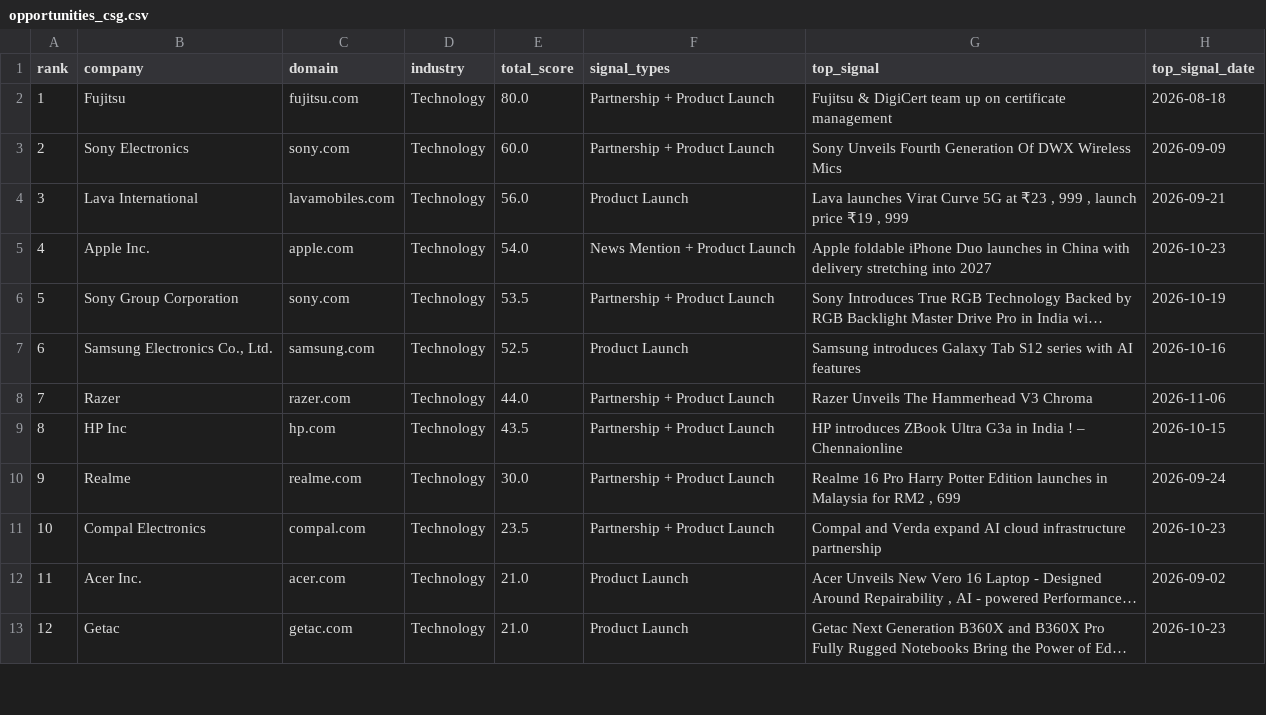
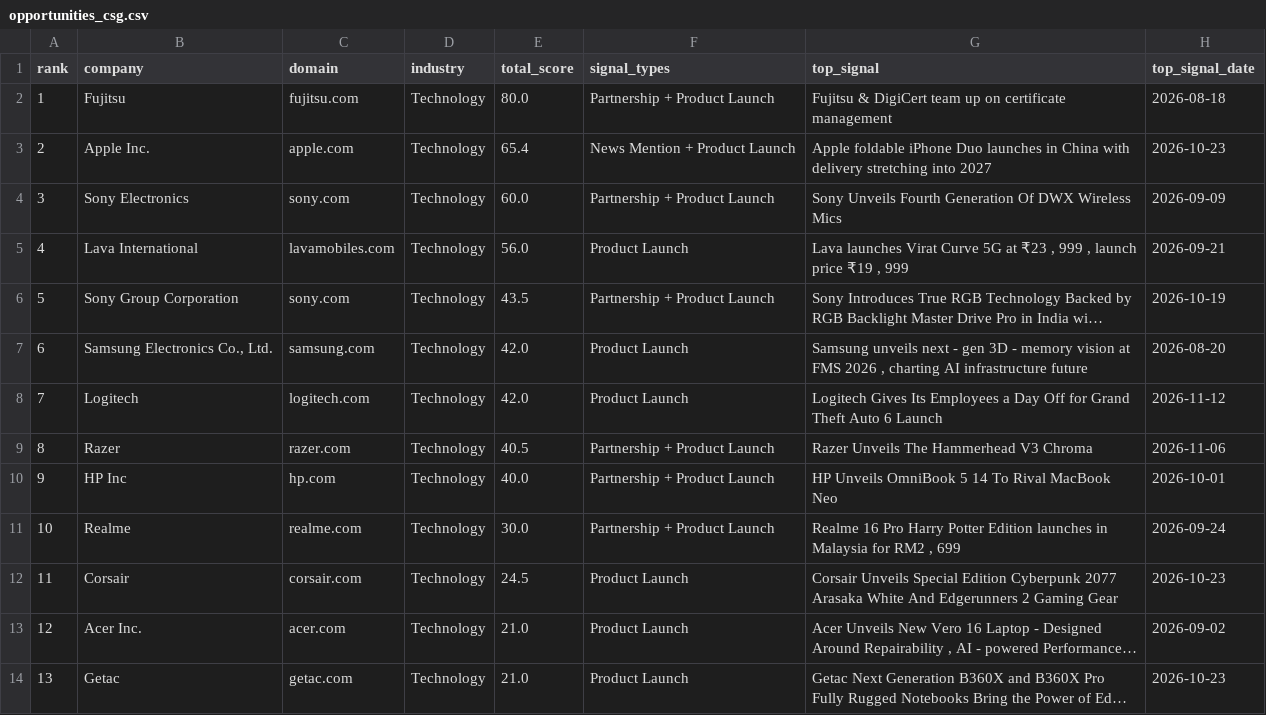
Before and after one commit to ai-positon2/intelligence-platform, a CSV file: reports/opportunities_csg.csv, drawn as a sheet; only a part is shown; long unchanged cells end in …; removed rows and columns are numbered as before the commit, all else as after; the diff covers the shown part only; the diff names each change by its address in the sheet, - before the commit and + after, or states it on an @@ line.

```diff
--- a/reports/opportunities_csg.csv
+++ b/reports/opportunities_csg.csv
+row 3: 2 | Apple Inc. | apple.com | Technology | 65.4 | News Mention + Product Launch | Apple foldable iPhone Duo launches in China with delivery stretching into 2027 | 2026-10-23
@@ column A (rank) renumbered from row 4 down @@
-row 5: 4 | Apple Inc. | apple.com | Technology | 54.0 | News Mention + Product Launch | Apple foldable iPhone Duo launches in China with delivery stretching into 2027 | 2026-10-23
-E6 (total_score): 53.5
+E6 (total_score): 43.5
-E7 (total_score): 52.5
+E7 (total_score): 42.0
-G7 (top_signal): Samsung introduces Galaxy Tab S12 series with AI features
+G7 (top_signal): Samsung unveils next - gen 3D - memory vision at FMS 2026 , charting AI infrastructure future
-H7 (top_signal_date): 2026-10-16
+H7 (top_signal_date): 2026-08-20
+row 8: 7 | Logitech | logitech.com | Technology | 42.0 | Product Launch | Logitech Gives Its Employees a Day Off for Grand Theft Auto 6 Launch | 2026-11-12
-E9 (total_score): 44.0
+E9 (total_score): 40.5
-E10 (total_score): 43.5
+E10 (total_score): 40.0
-G10 (top_signal): HP introduces ZBook Ultra G3a in India ! – Chennaionline
+G10 (top_signal): HP Unveils OmniBook 5 14 To Rival MacBook Neo
-H10 (top_signal_date): 2026-10-15
+H10 (top_signal_date): 2026-10-01
-row 11: 10 | Compal Electronics | compal.com | Technology | 23.5 | Partnership + Product Launch | Compal and Verda expand AI cloud infrastructure partnership | 2026-10-23
+row 12: 11 | Corsair | corsair.com | Technology | 24.5 | Product Launch | Corsair Unveils Special Edition Cyberpunk 2077 Arasaka White And Edgerunners 2 Gaming Gear | 2026-10-23
```
Also changed, not shown: 6 added rows and 5 removed rows elsewhere in this file, reports/opportunities_healthcare.csv, 5 other files.
